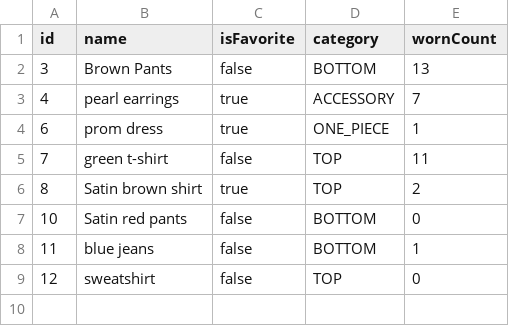
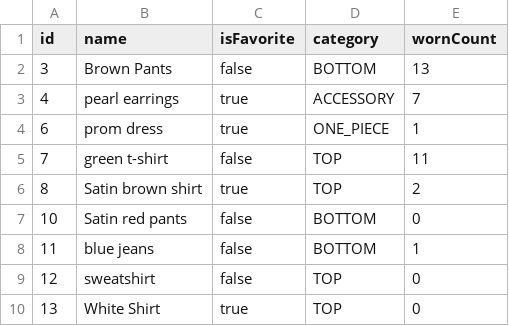
Before and after one commit to tanu817/closet-tracker-javafx, a CSV file: clothing_items.csv, drawn as a sheet; the diff names each change by its address in the sheet, - before the commit and + after, or states it on an @@ line.

```diff
--- a/clothing_items.csv
+++ b/clothing_items.csv
+row 10: 13 | White Shirt | true | TOP | 0
```
Also changed, not shown: 1 other file.
